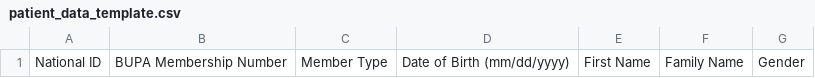
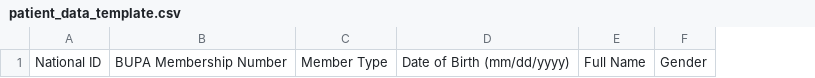
Before and after one commit to iftu-syed/b-prod, a CSV file: proms/API_DATA_ENTRY/public/patient_data_template.csv, drawn as a sheet; only a part is shown; removed rows and columns are numbered as before the commit, all else as after; the diff names each change by its address in the sheet, - before the commit and + after, or states it on an @@ line.

Commit message:
Update the batch upload template

```diff
--- a/proms/API_DATA_ENTRY/public/patient_data_template.csv
+++ b/proms/API_DATA_ENTRY/public/patient_data_template.csv
-column E, row 1: First Name
-column F, row 1: Family Name
+column E, row 1: Full Name
```
